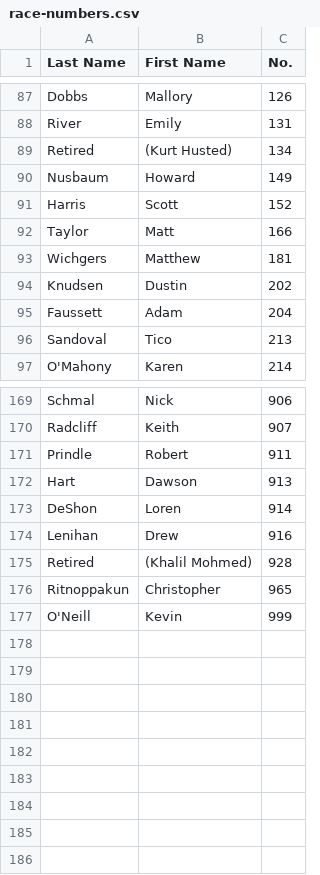
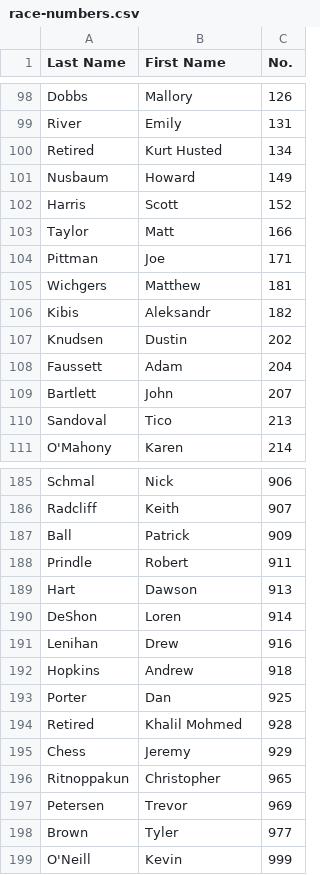
Before and after one commit to wmrra/wmrra-com, a CSV file: csv/race-numbers.csv, drawn as a sheet; only a part is shown, gaps mark what is left out; the diff covers the shown part only.

```diff
--- a/csv/race-numbers.csv
+++ b/csv/race-numbers.csv
@@ -88,3 +99,3 @@ Dobbs,Mallory,126
 River,Emily,131
-Retired,(Kurt Husted),134
+Retired,Kurt Husted,134
 Nusbaum,Howard,149
@@ -92,5 +103,8 @@ Harris,Scott,152
 Taylor,Matt,166
+Pittman,Joe,171
 Wichgers,Matthew,181
+Kibis,Aleksandr,182
 Knudsen,Dustin,202
 Faussett,Adam,204
+Bartlett,John,207
 Sandoval,Tico,213
@@ -170,2 +186,3 @@ Schmal,Nick,906
 Radcliff,Keith,907
+Ball,Patrick,909
 Prindle,Robert,911
@@ -174,4 +191,9 @@ DeShon,Loren,914
 Lenihan,Drew,916
-Retired,(Khalil Mohmed),928
+Hopkins,Andrew,918
+Porter,Dan,925
+Retired,Khalil Mohmed,928
+Chess,Jeremy,929
 Ritnoppakun,Christopher,965
+Petersen,Trevor,969
+Brown,Tyler,977
 O'Neill,Kevin,999
```
Also changed, not shown: 20 added rows, 7 removed rows and 9 edited cells elsewhere in this file, 24 other files.
